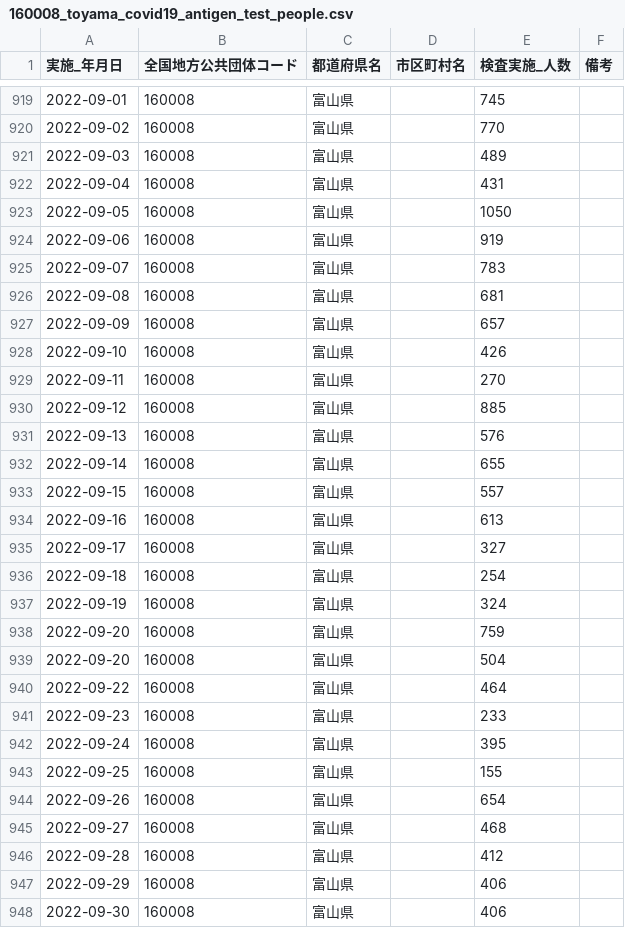
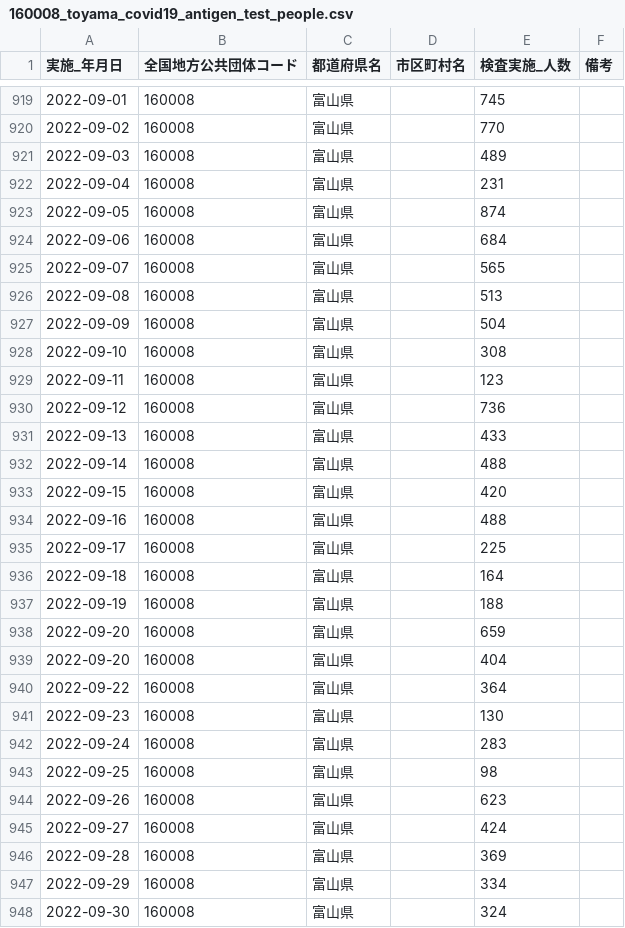
Before and after one commit to terachan0117/covid19-toyama-opendata, a CSV file: data/160008_toyama_covid19_antigen_test_people.csv, drawn as a sheet; only a part is shown, gaps mark what is left out; the diff covers the shown part only.

```diff
--- a/data/160008_toyama_covid19_antigen_test_people.csv
+++ b/data/160008_toyama_covid19_antigen_test_people.csv
@@ -921,28 +921,28 @@
 2022-09-03,160008,富山県,,489,
-2022-09-04,160008,富山県,,431,
-2022-09-05,160008,富山県,,1050,
-2022-09-06,160008,富山県,,919,
-2022-09-07,160008,富山県,,783,
-2022-09-08,160008,富山県,,681,
-2022-09-09,160008,富山県,,657,
-2022-09-10,160008,富山県,,426,
-2022-09-11,160008,富山県,,270,
-2022-09-12,160008,富山県,,885,
-2022-09-13,160008,富山県,,576,
-2022-09-14,160008,富山県,,655,
-2022-09-15,160008,富山県,,557,
-2022-09-16,160008,富山県,,613,
-2022-09-17,160008,富山県,,327,
-2022-09-18,160008,富山県,,254,
-2022-09-19,160008,富山県,,324,
-2022-09-20,160008,富山県,,759,
-2022-09-20,160008,富山県,,504,
-2022-09-22,160008,富山県,,464,
-2022-09-23,160008,富山県,,233,
-2022-09-24,160008,富山県,,395,
-2022-09-25,160008,富山県,,155,
-2022-09-26,160008,富山県,,654,
-2022-09-27,160008,富山県,,468,
-2022-09-28,160008,富山県,,412,
-2022-09-29,160008,富山県,,406,
-2022-09-30,160008,富山県,,406,
+2022-09-04,160008,富山県,,231,
+2022-09-05,160008,富山県,,874,
+2022-09-06,160008,富山県,,684,
+2022-09-07,160008,富山県,,565,
+2022-09-08,160008,富山県,,513,
+2022-09-09,160008,富山県,,504,
+2022-09-10,160008,富山県,,308,
+2022-09-11,160008,富山県,,123,
+2022-09-12,160008,富山県,,736,
+2022-09-13,160008,富山県,,433,
+2022-09-14,160008,富山県,,488,
+2022-09-15,160008,富山県,,420,
+2022-09-16,160008,富山県,,488,
+2022-09-17,160008,富山県,,225,
+2022-09-18,160008,富山県,,164,
+2022-09-19,160008,富山県,,188,
+2022-09-20,160008,富山県,,659,
+2022-09-20,160008,富山県,,404,
+2022-09-22,160008,富山県,,364,
+2022-09-23,160008,富山県,,130,
+2022-09-24,160008,富山県,,283,
+2022-09-25,160008,富山県,,98,
+2022-09-26,160008,富山県,,623,
+2022-09-27,160008,富山県,,424,
+2022-09-28,160008,富山県,,369,
+2022-09-29,160008,富山県,,334,
+2022-09-30,160008,富山県,,324,
```
Also changed, not shown: 3 added rows and 23 edited cells elsewhere in this file, data/160008_toyama_covid19_call_center.csv, data/160008_toyama_covid19_confirm_patients.csv, 5 other files.
